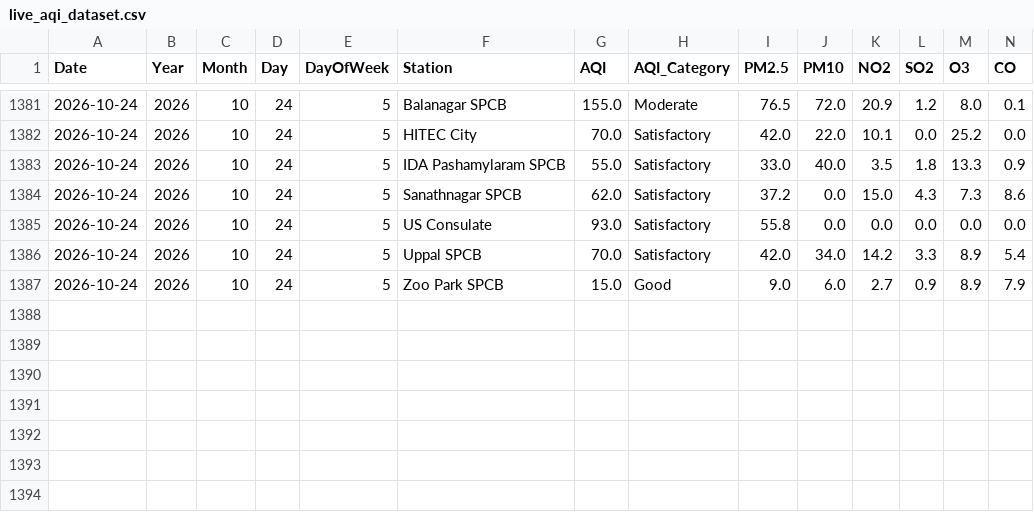
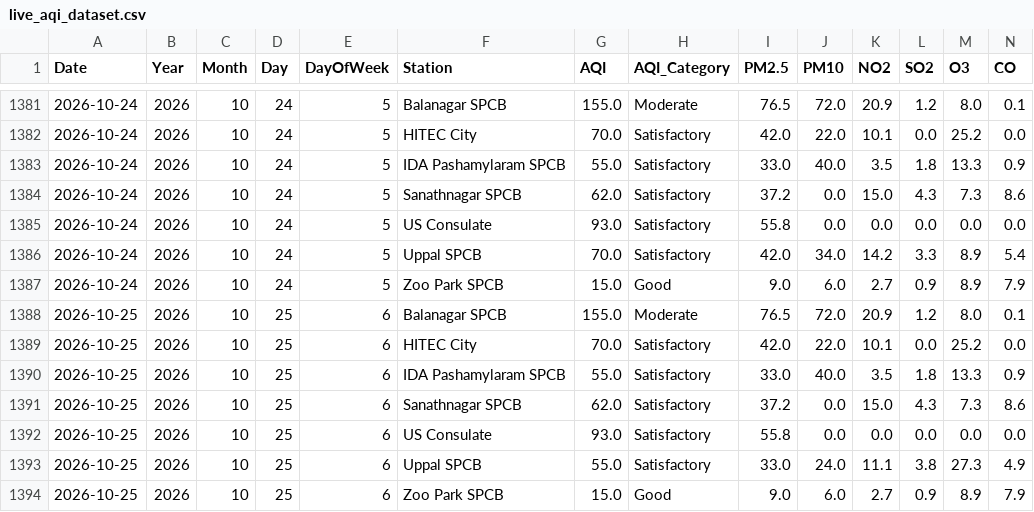
Before and after one commit to Rohan0639/Forecast, a CSV file: api/data/live_aqi_dataset.csv, drawn as a sheet; only a part is shown, gaps mark what is left out; rows hold the shown columns only; the diff names each change by its address in the sheet, - before the commit and + after, or states it on an @@ line.

```diff
--- a/api/data/live_aqi_dataset.csv
+++ b/api/data/live_aqi_dataset.csv
+row 1388: 2026-10-25 | 2026 | 10 | 25 | 6 | Balanagar SPCB | 155.0 | Moderate | 76.5 | 72.0 | 20.9 | 1.2 | 8.0 | 0.1
+row 1389: 2026-10-25 | 2026 | 10 | 25 | 6 | HITEC City | 70.0 | Satisfactory | 42.0 | 22.0 | 10.1 | 0.0 | 25.2 | 0.0
+row 1390: 2026-10-25 | 2026 | 10 | 25 | 6 | IDA Pashamylaram SPCB | 55.0 | Satisfactory | 33.0 | 40.0 | 3.5 | 1.8 | 13.3 | 0.9
+row 1391: 2026-10-25 | 2026 | 10 | 25 | 6 | Sanathnagar SPCB | 62.0 | Satisfactory | 37.2 | 0.0 | 15.0 | 4.3 | 7.3 | 8.6
+row 1392: 2026-10-25 | 2026 | 10 | 25 | 6 | US Consulate | 93.0 | Satisfactory | 55.8 | 0.0 | 0.0 | 0.0 | 0.0 | 0.0
+row 1393: 2026-10-25 | 2026 | 10 | 25 | 6 | Uppal SPCB | 55.0 | Satisfactory | 33.0 | 24.0 | 11.1 | 3.8 | 27.3 | 4.9
+row 1394: 2026-10-25 | 2026 | 10 | 25 | 6 | Zoo Park SPCB | 15.0 | Good | 9.0 | 6.0 | 2.7 | 0.9 | 8.9 | 7.9
```
Also changed, not shown: api/data/hyderabad_live_weather.csv.
